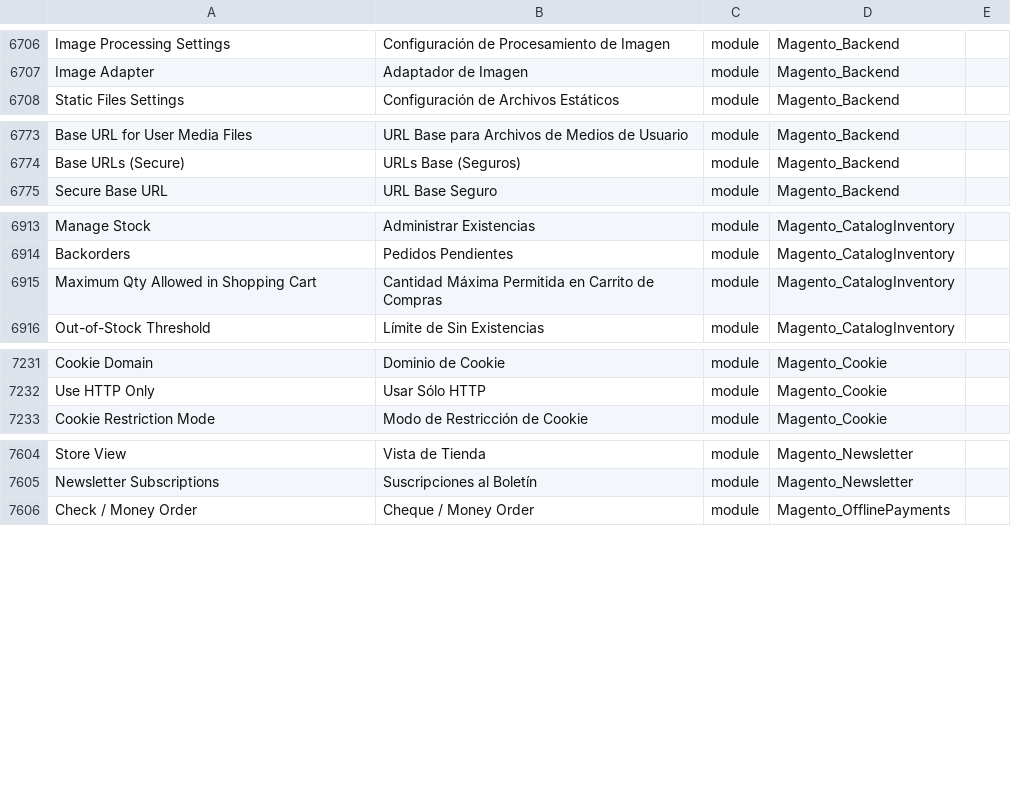
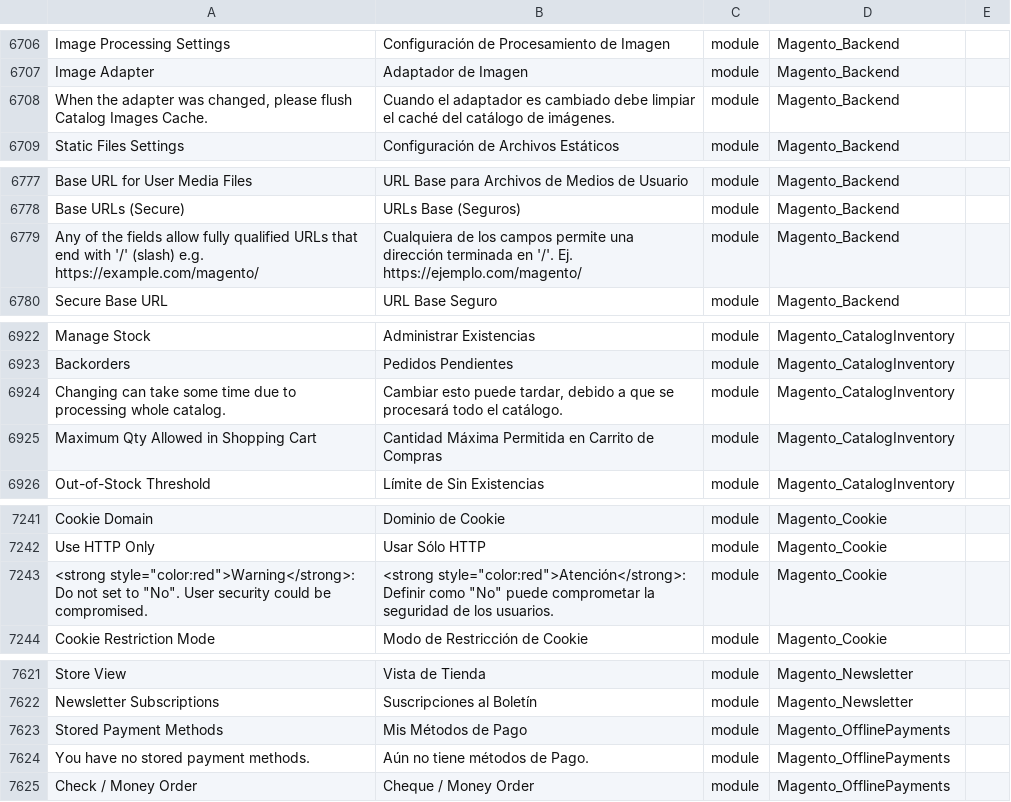
Before and after one commit to cniebla/magento2-es_mx, a CSV file: app/i18n/nieblaresearch/es_mx/es_MX.csv, drawn as a sheet; only a part is shown, gaps mark what is left out; the diff covers the shown part only; the diff names each change by its address in the sheet, - before the commit and + after, or states it on an @@ line.

```diff
--- a/app/i18n/nieblaresearch/es_mx/es_MX.csv
+++ b/app/i18n/nieblaresearch/es_mx/es_MX.csv
+row 6708: When the adapter was changed, please flush Catalog Images Cache. | Cuando el adaptador es cambiado debe limpiar el caché del catálogo de imágenes. | module | Magento_Backend
+row 6779: Any of the fields allow fully qualified URLs that end with '/' (slash) e.g. https://example.com/magento/ | Cualquiera de los campos permite una dirección terminada en '/'. Ej. https://ejemplo.com/magento/ | module | Magento_Backend
+row 6924: Changing can take some time due to processing whole catalog. | Cambiar esto puede tardar, debido a que se procesará todo el catálogo. | module | Magento_CatalogInventory
+row 7243: <strong style="color:red">Warning</strong>: Do not set to "No". User security could be compromised. | <strong style="color:red">Atención</strong>: Definir como "No" puede comprometar la seguridad de los usuarios. | module | Magento_Cookie
+row 7623: Stored Payment Methods | Mis Métodos de Pago | module | Magento_OfflinePayments
+row 7624: You have no stored payment methods. | Aún no tiene métodos de Pago. | module | Magento_OfflinePayments
```
Also changed, not shown: 26 added rows and 13 edited cells elsewhere in this file.
